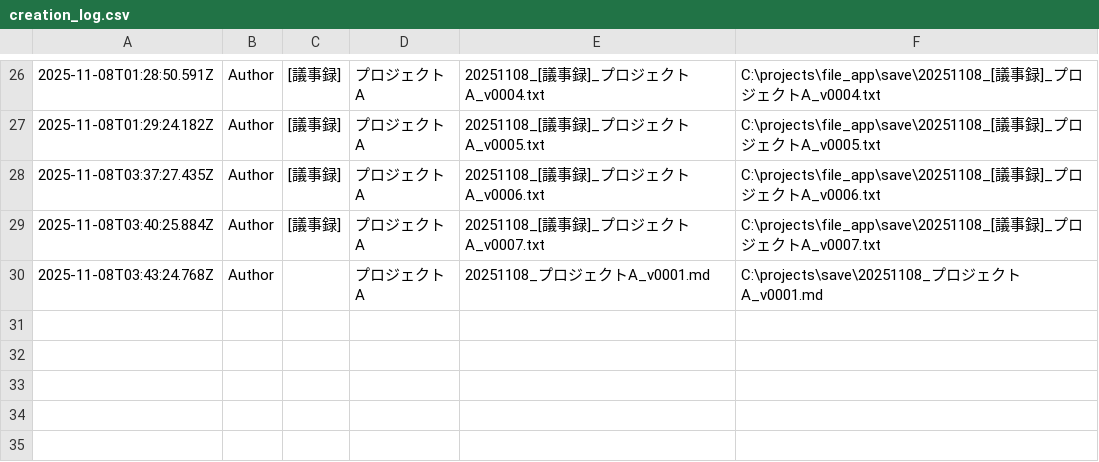
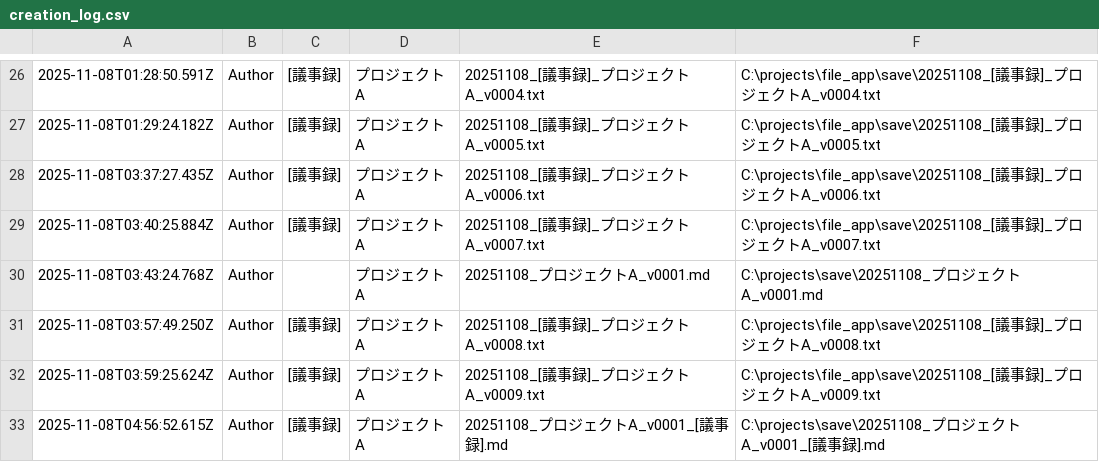
Before and after one commit to KoukiHoshino/file_app, a CSV file: data/creation_log.csv, drawn as a sheet; only a part is shown, gaps mark what is left out; the diff names each change by its address in the sheet, - before the commit and + after, or states it on an @@ line.

```diff
--- a/data/creation_log.csv
+++ b/data/creation_log.csv
+row 31: 2025-11-08T03:57:49.250Z | Author | [議事録] | プロジェクトA | 20251108_[議事録]_プロジェクトA_v0008.txt | C:\projects\file_app\save\20251108_[議事録]_プロジェクトA_v0008.txt
+row 32: 2025-11-08T03:59:25.624Z | Author | [議事録] | プロジェクトA | 20251108_[議事録]_プロジェクトA_v0009.txt | C:\projects\file_app\save\20251108_[議事録]_プロジェクトA_v0009.txt
+row 33: 2025-11-08T04:56:52.615Z | Author | [議事録] | プロジェクトA | 20251108_プロジェクトA_v0001_[議事録].md | C:\projects\save\20251108_プロジェクトA_v0001_[議事録].md
```
Also changed, not shown: 23 other files.
